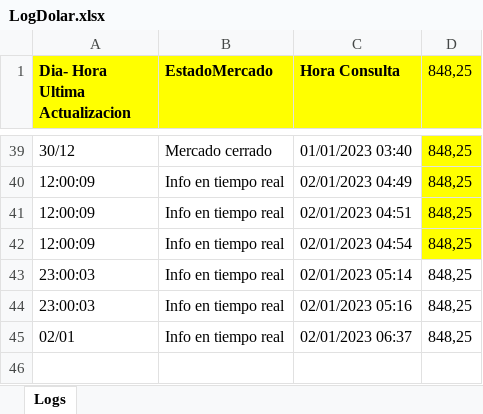
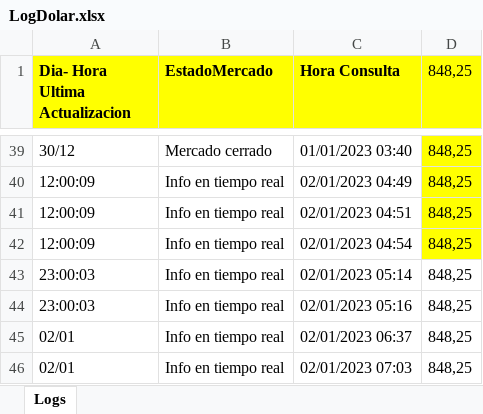
Before and after one commit to aaronbarra/DevOpsTest, an Excel workbook: LogDolar.xlsx, sheet Logs, drawn as a sheet; only a part is shown, gaps mark what is left out; values as stored, in another font and other column widths than the file's, no borders; the diff names each change by its address in the sheet, - before the commit and + after, or states it on an @@ line.

```diff
--- a/LogDolar.xlsx (sheet Logs)
+++ b/LogDolar.xlsx (sheet Logs)
+row 46: 02/01 | Info en tiempo real | 02/01/2023 07:03 | 848,25
```
Also changed, not shown: 1 other file.
